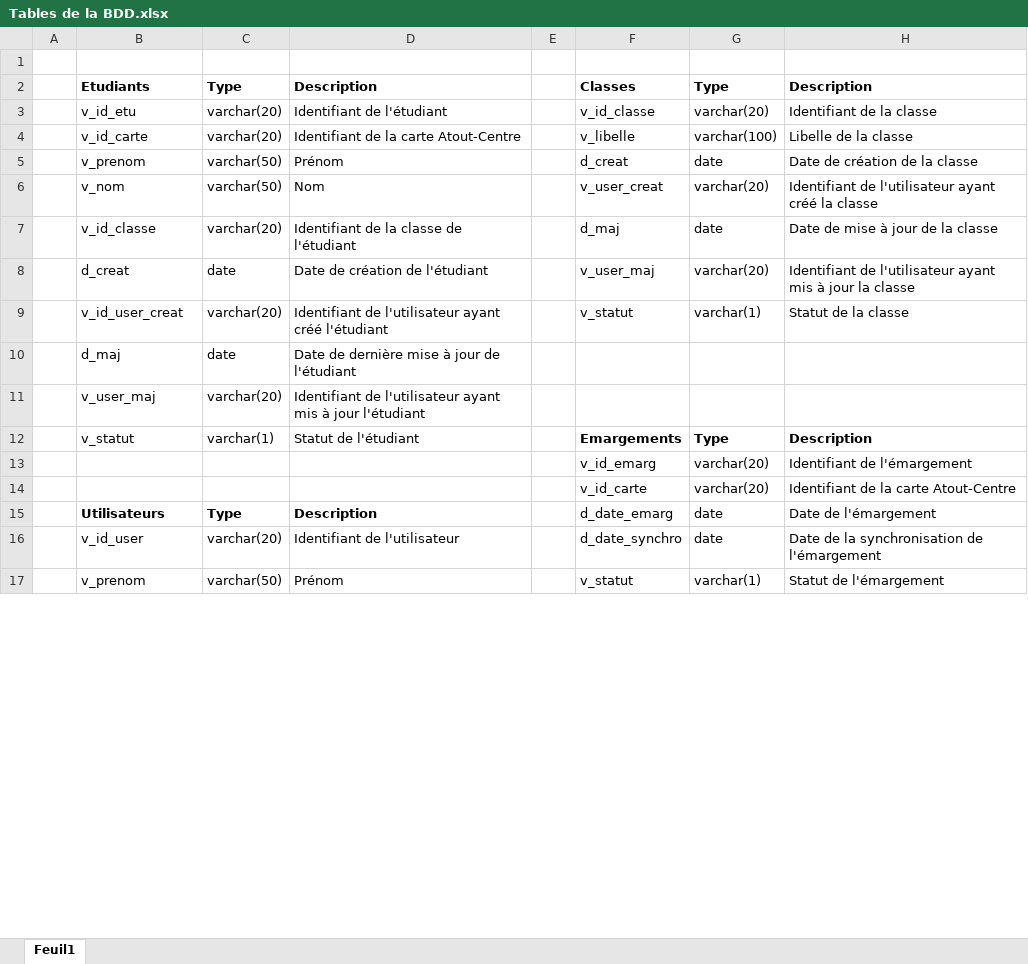
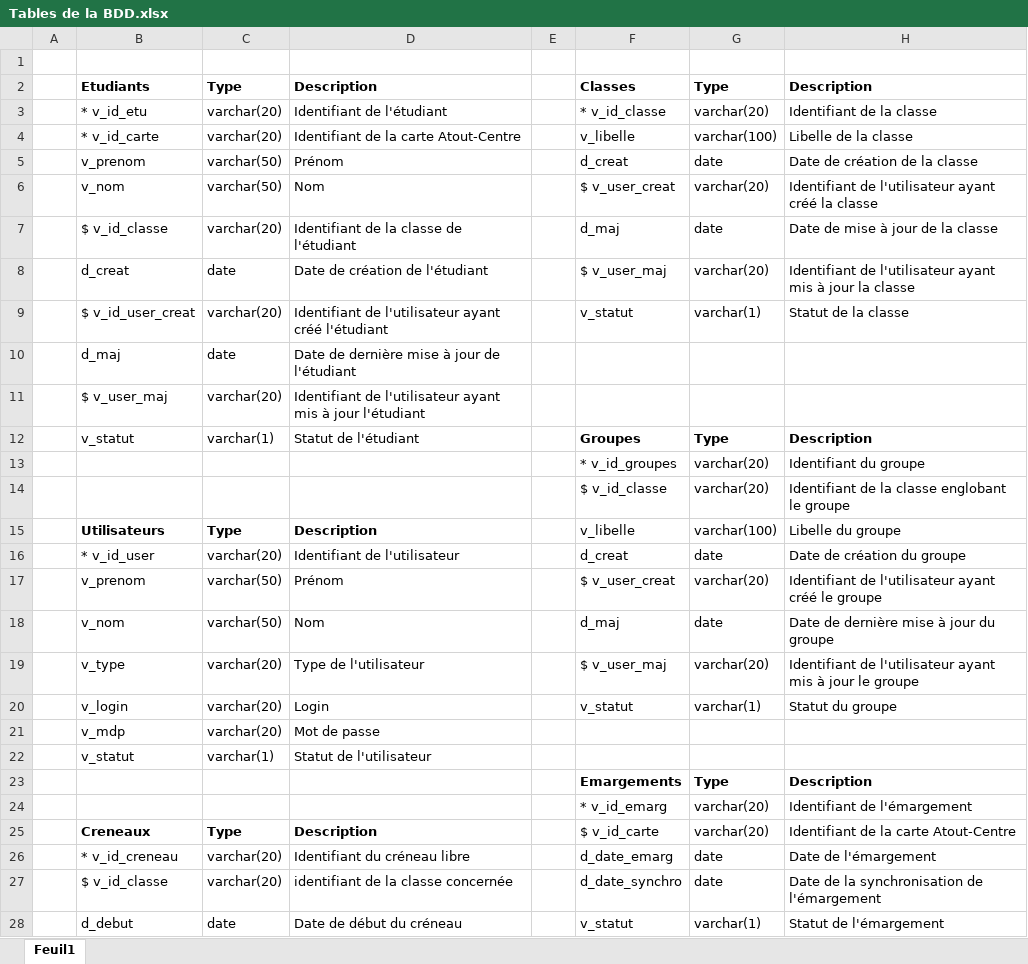
Before and after one commit to alawanegaine/RFID, an Excel workbook: Documentation/BDD/Tables de la BDD.xlsx, sheet Feuil1, drawn as a sheet; only a part is shown; values as stored, in another font and other column widths than the file's, no borders; removed rows and columns are numbered as before the commit, all else as after; the diff covers the shown part only; the diff names each change by its address in the sheet, - before the commit and + after, or states it on an @@ line.

Commit message:
Maj Excel des Tables de la BDD
Ajout de la table Groupes
Ajout des clés primaires et étrangères

```diff
--- a/Documentation/BDD/Tables de la BDD.xlsx (sheet Feuil1)
+++ b/Documentation/BDD/Tables de la BDD.xlsx (sheet Feuil1)
-B3: v_id_etu
+B3: * v_id_etu
-F3: v_id_classe
+F3: * v_id_classe
-B4: v_id_carte
+B4: * v_id_carte
-F6: v_user_creat
+F6: $ v_user_creat
-B7: v_id_classe
+B7: $ v_id_classe
-F8: v_user_maj
+F8: $ v_user_maj
-B9: v_id_user_creat
+B9: $ v_id_user_creat
-B11: v_user_maj
+B11: $ v_user_maj
-F12: Emargements
+F12: Groupes
+row 13:  |  |  |  |  | * v_id_groupes | varchar(20) | Identifiant du groupe
+row 14:  |  |  |  |  | $ v_id_classe | varchar(20) | Identifiant de la classe englobant le groupe
+row 15:  | Utilisateurs | Type | Description |  | v_libelle | varchar(100) | Libelle du groupe
+row 16:  | * v_id_user | varchar(20) | Identifiant de l'utilisateur |  | d_creat | date | Date de création du groupe
+row 17:  | v_prenom | varchar(50) | Prénom |  | $ v_user_creat | varchar(20) | Identifiant de l'utilisateur ayant créé le groupe
+row 18:  | v_nom | varchar(50) | Nom |  | d_maj | date | Date de dernière mise à jour du groupe
+row 19:  | v_type | varchar(20) | Type de l'utilisateur |  | $ v_user_maj | varchar(20) | Identifiant de l'utilisateur ayant mis à jour le groupe
+row 20:  | v_login | varchar(20) | Login |  | v_statut | varchar(1) | Statut du groupe
+row 21:  | v_mdp | varchar(20) | Mot de passe
+row 22:  | v_statut | varchar(1) | Statut de l'utilisateur
+row 23:  |  |  |  |  | Emargements | Type | Description
-F24: v_id_emarg
+F24: * v_id_emarg
-row 14:  |  |  |  |  | v_id_carte | varchar(20) | Identifiant de la carte Atout-Centre
+row 25:  | Creneaux | Type | Description |  | $ v_id_carte | varchar(20) | Identifiant de la carte Atout-Centre
-B26: Utilisateurs
+B26: * v_id_creneau
-B26:D26 bold: on
+B26:D26 bold: off
-C26: Type
+C26: varchar(20)
-D26: Description
+D26: Identifiant du créneau libre
-B27: v_id_user
+B27: $ v_id_classe
-D27: Identifiant de l'utilisateur
+D27: identifiant de la classe concernée
-B28: v_prenom
+B28: d_debut
-C28: varchar(50)
+C28: date
-D28: Prénom
+D28: Date de début du créneau
```
Also changed, not shown: 6 added rows, 14 removed rows and 1 moved row elsewhere in this sheet.
